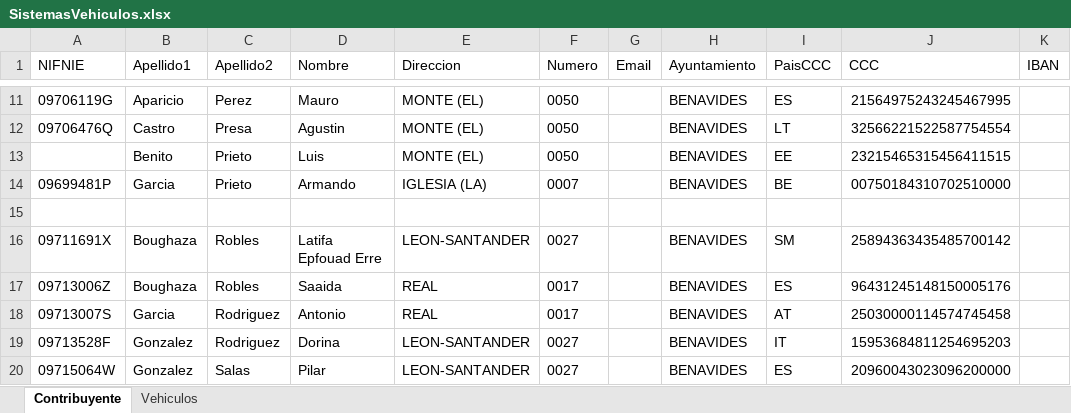
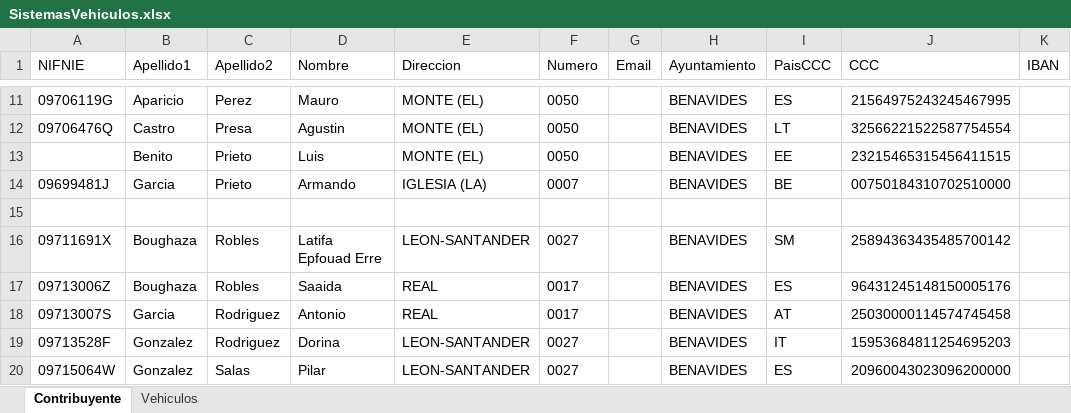
Before and after one commit to dalcoa00/IVTM, an Excel workbook: resources/SistemasVehiculos.xlsx, sheet Contribuyente, drawn as a sheet; only a part is shown, gaps mark what is left out; values as stored, in another font and other column widths than the file's, no borders; the diff names each change by its address in the sheet, - before the commit and + after, or states it on an @@ line.

```diff
--- a/resources/SistemasVehiculos.xlsx (sheet Contribuyente)
+++ b/resources/SistemasVehiculos.xlsx (sheet Contribuyente)
-A14 (NIFNIE): 09699481P
+A14 (NIFNIE): 09699481J
```
Also changed, not shown: 5 other files.
